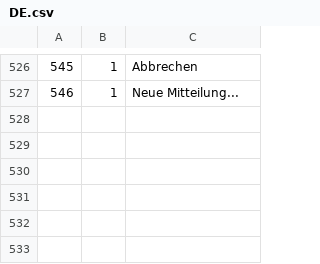
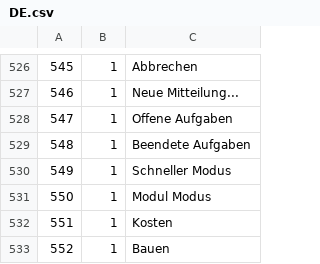
Before and after one commit to Skratti/EmpiresInSpace, a CSV file: Labelfiles/DE.csv, drawn as a sheet; only a part is shown, gaps mark what is left out; the diff names each change by its address in the sheet, - before the commit and + after, or states it on an @@ line.

Commit message:
some new labels regarind spaceport fast build option

```diff
--- a/Labelfiles/DE.csv
+++ b/Labelfiles/DE.csv
+row 528: 547 | 1 | Offene Aufgaben
+row 529: 548 | 1 | Beendete Aufgaben
+row 530: 549 | 1 | Schneller Modus
+row 531: 550 | 1 | Modul Modus
+row 532: 551 | 1 | Kosten
+row 533: 552 | 1 | Bauen
```
Also changed, not shown: 1 other file.
